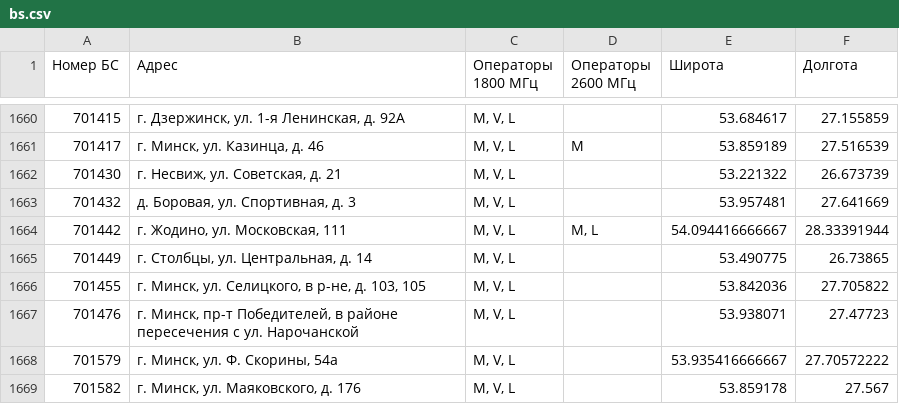
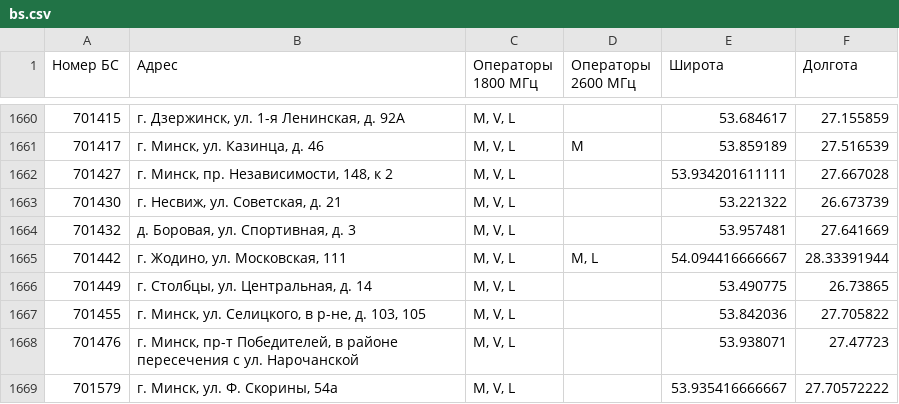
Before and after one commit to BYCellDatabase/beCloud, a CSV file: bs.csv, drawn as a sheet; only a part is shown, gaps mark what is left out; the shorter side is filled out with more unchanged rows; the diff names each change by its address in the sheet, - before the commit and + after, or states it on an @@ line.

```diff
--- a/bs.csv
+++ b/bs.csv
+row 1662: 701427 | г. Минск, пр. Независимости, 148, к 2 | M, V, L |  | 53.934201611111 | 27.667028
```
Also changed, not shown: 1 other file.
